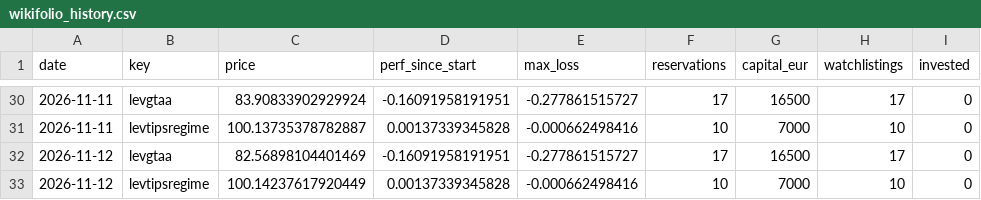
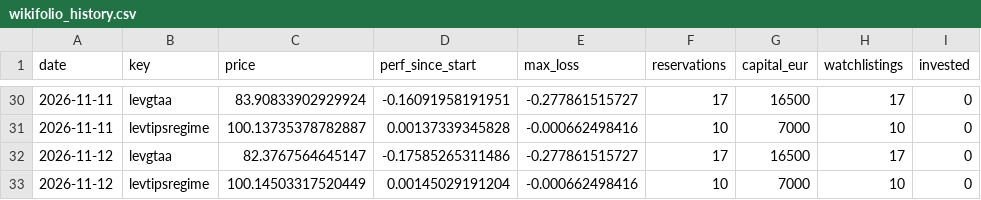
Before and after one commit to Sin3qz/Strategies-dashboard, a CSV file: data/wikifolio_history.csv, drawn as a sheet; only a part is shown, gaps mark what is left out; the diff names each change by its address in the sheet, - before the commit and + after, or states it on an @@ line.

```diff
--- a/data/wikifolio_history.csv
+++ b/data/wikifolio_history.csv
-C32 (price): 82.56898104401469
+C32 (price): 82.3767564645147
-D32 (perf_since_start): -0.16091958191951
+D32 (perf_since_start): -0.17585265311486
-C33 (price): 100.14237617920449
+C33 (price): 100.14503317520449
-D33 (perf_since_start): 0.00137339345828
+D33 (perf_since_start): 0.00145029191204
```
Also changed, not shown: data/daily_levtips.csv, data/equity.csv, 8 other files.
